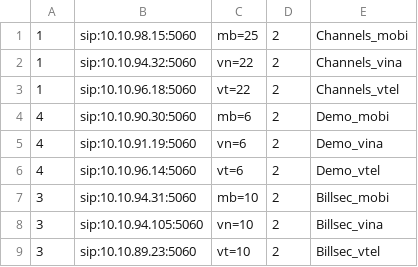
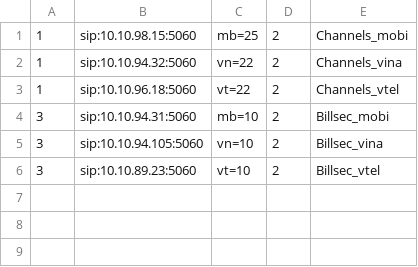
Before and after one commit to devops-itcs/CONFIG-CHANNEL-SIP-94.148, a CSV file: gsm.csv, drawn as a sheet; the diff names each change by its address in the sheet, - before the commit and + after, or states it on an @@ line.

Commit message:
Update gsm.csv

```diff
--- a/gsm.csv
+++ b/gsm.csv
-row 4: 4 | sip:10.10.90.30:5060 | mb=6 | 2 | Demo_mobi
-row 5: 4 | sip:10.10.91.19:5060 | vn=6 | 2 | Demo_vina
-row 6: 4 | sip:10.10.96.14:5060 | vt=6 | 2 | Demo_vtel
```
